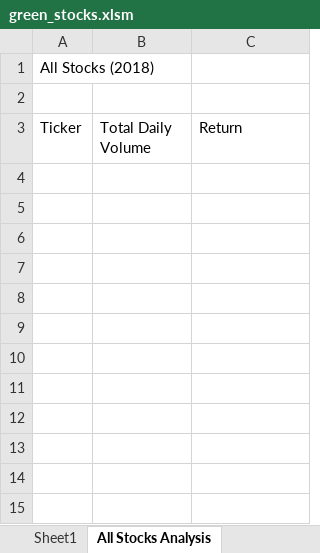
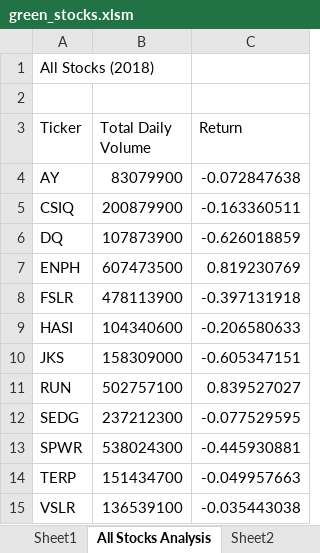
Before and after one commit to arutledge9/stock-analysis, an Excel workbook: green_stocks.xlsm, sheet All Stocks Analysis, drawn as a sheet; values as stored, in another font and other column widths than the file's, no borders; the diff names each change by its address in the sheet, - before the commit and + after, or states it on an @@ line.

```diff
--- a/green_stocks.xlsm (sheet All Stocks Analysis)
+++ b/green_stocks.xlsm (sheet All Stocks Analysis)
+sheet tab: Sheet2
+row 4: AY | 83079900 | -0.072847638
+row 5: CSIQ | 200879900 | -0.163360511
+row 6: DQ | 107873900 | -0.626018859
+row 7: ENPH | 607473500 | 0.819230769
+row 8: FSLR | 478113900 | -0.397131918
+row 9: HASI | 104340600 | -0.206580633
+row 10: JKS | 158309000 | -0.605347151
+row 11: RUN | 502757100 | 0.839527027
+row 12: SEDG | 237212300 | -0.077529595
+row 13: SPWR | 538024300 | -0.445930881
+row 14: TERP | 151434700 | -0.049957663
+row 15: VSLR | 136539100 | -0.035443038
```
